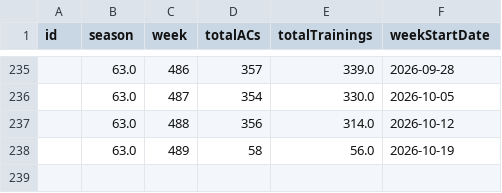
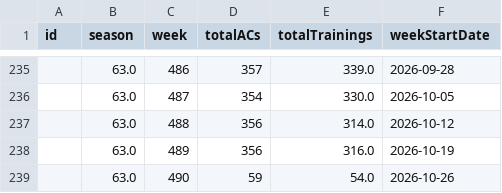
Before and after one commit to MoneyMaker69/isfl-team-tracker, a CSV file: cache/analytics.csv, drawn as a sheet; only a part is shown, gaps mark what is left out.

```diff
--- a/cache/analytics.csv
+++ b/cache/analytics.csv
@@ -237,2 +237,3 @@ id,season,week,totalACs,totalTrainings,weekStartDate
 ,63.0,488,356,314.0,2026-10-12
-,63.0,489,58,56.0,2026-10-19
+,63.0,489,356,316.0,2026-10-19
+,63.0,490,59,54.0,2026-10-26
```
Also changed, not shown: cache/attributes.csv, cache/games.csv, 8 other files.
